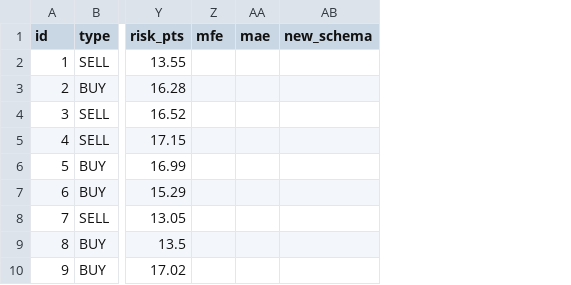
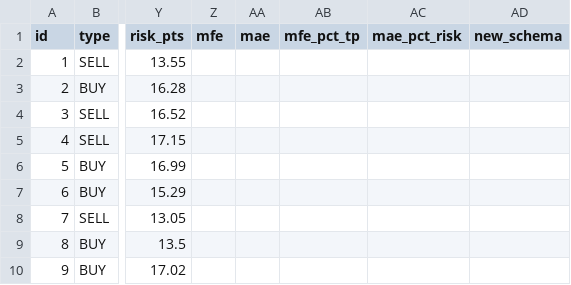
Before and after one commit to anouarbenmohamed-ui/gold-shadow, a CSV file: shadow_data/shadow_v32_trades.csv, drawn as a sheet; only a part is shown, gaps mark what is left out; the diff names each change by its address in the sheet, - before the commit and + after, or states it on an @@ line.

Commit message:
shadow update

```diff
--- a/shadow_data/shadow_v32_trades.csv
+++ b/shadow_data/shadow_v32_trades.csv
+column AB (mfe_pct_tp), empty
+column AC (mae_pct_risk), empty
```
Also changed, not shown: 1 other file.
